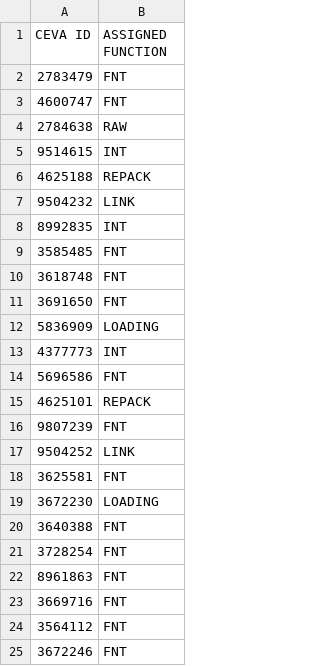
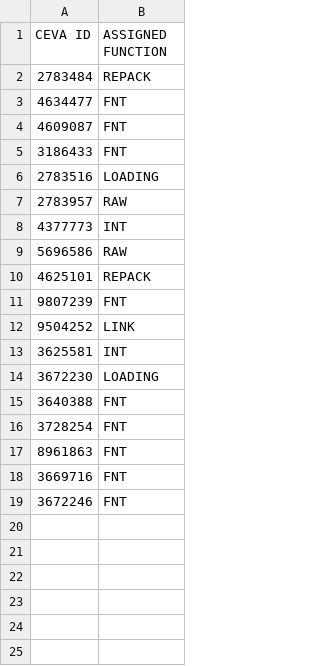
Before and after one commit to FSCFERRERO/ferrero-roster, a CSV file: roster.csv, drawn as a sheet.

Commit message:
Update roster.csv

```diff
--- a/roster.csv
+++ b/roster.csv
@@ -1,15 +1,10 @@
 CEVA ID,ASSIGNED FUNCTION
-2783479	,FNT
-4600747	,FNT
-2784638	,RAW
-9514615	,INT
-4625188	,REPACK
-9504232	,LINK
-8992835	,INT
-3585485	,FNT
-3618748	,FNT
-3691650	,FNT
-5836909	,LOADING
+2783484	,REPACK
+4634477	,FNT
+4609087	,FNT
+3186433	,FNT
+2783516	,LOADING
+2783957	,RAW
 4377773	,INT
-5696586	,FNT
+5696586	,RAW
 4625101	,REPACK
@@ -17,3 +12,3 @@ CEVA ID,ASSIGNED FUNCTION
 9504252	,LINK
-3625581	,FNT
+3625581	,INT
 3672230	,LOADING
@@ -23,3 +18,2 @@ CEVA ID,ASSIGNED FUNCTION
 3669716	,FNT
-3564112	,FNT
 3672246	,FNT
```
